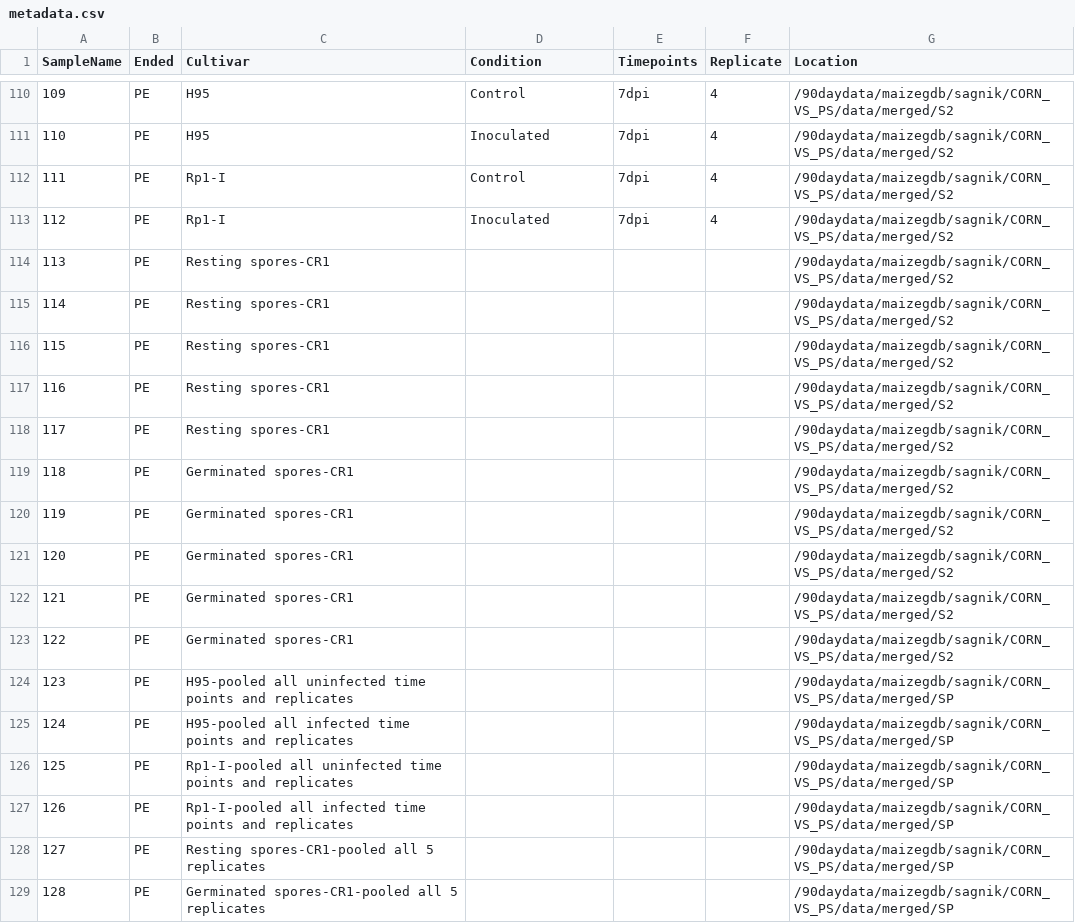
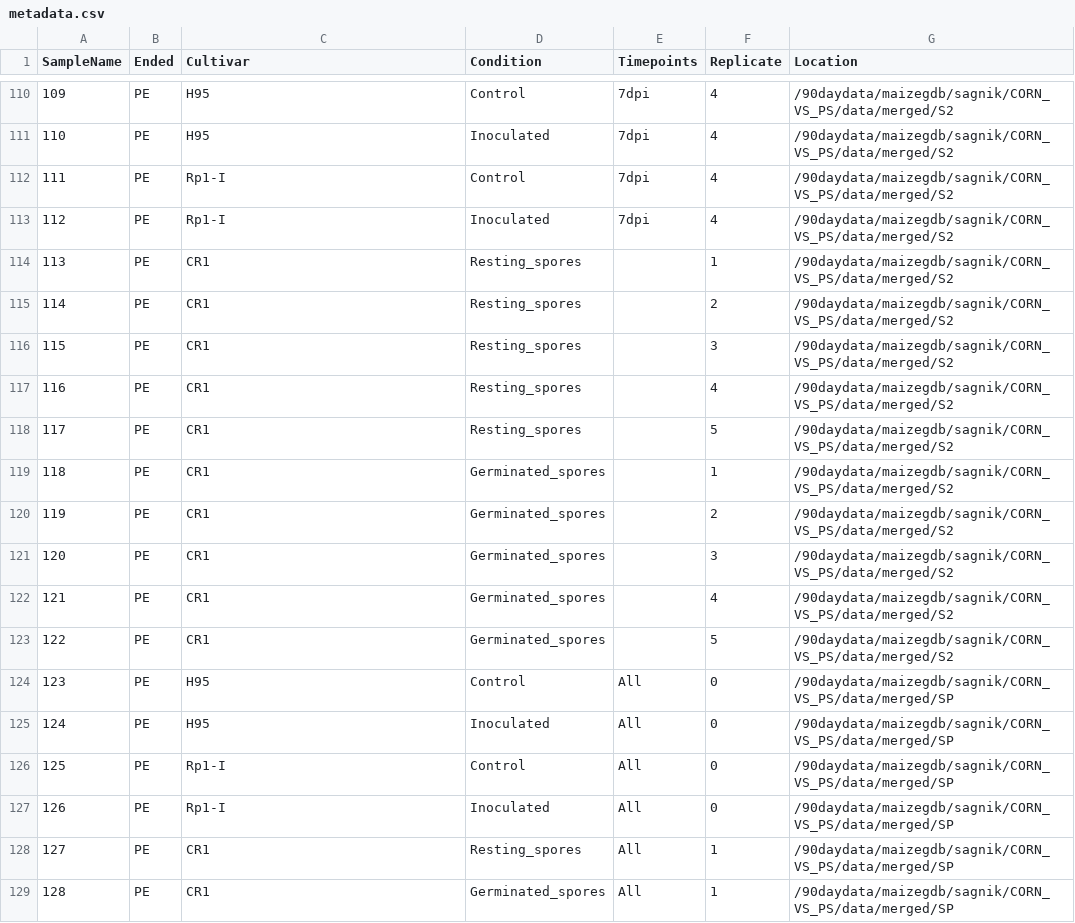
Before and after one commit to sagnikbanerjee15/Corn_vs_PS, a CSV file: metadata.csv, drawn as a sheet; only a part is shown, gaps mark what is left out.

```diff
--- a/metadata.csv
+++ b/metadata.csv
@@ -113,17 +113,17 @@ SampleName,Ended,Cultivar,Condition,Timepoints,Replicate,Location
 112,PE,Rp1-I,Inoculated,7dpi,4,/90daydata/maizegdb/sagnik/CORN_VS_PS/data/merged/S2
-113,PE,Resting spores-CR1,,,,/90daydata/maizegdb/sagnik/CORN_VS_PS/data/merged/S2
-114,PE,Resting spores-CR1,,,,/90daydata/maizegdb/sagnik/CORN_VS_PS/data/merged/S2
-115,PE,Resting spores-CR1,,,,/90daydata/maizegdb/sagnik/CORN_VS_PS/data/merged/S2
-116,PE,Resting spores-CR1,,,,/90daydata/maizegdb/sagnik/CORN_VS_PS/data/merged/S2
-117,PE,Resting spores-CR1,,,,/90daydata/maizegdb/sagnik/CORN_VS_PS/data/merged/S2
-118,PE,Germinated spores-CR1,,,,/90daydata/maizegdb/sagnik/CORN_VS_PS/data/merged/S2
-119,PE,Germinated spores-CR1,,,,/90daydata/maizegdb/sagnik/CORN_VS_PS/data/merged/S2
-120,PE,Germinated spores-CR1,,,,/90daydata/maizegdb/sagnik/CORN_VS_PS/data/merged/S2
-121,PE,Germinated spores-CR1,,,,/90daydata/maizegdb/sagnik/CORN_VS_PS/data/merged/S2
-122,PE,Germinated spores-CR1,,,,/90daydata/maizegdb/sagnik/CORN_VS_PS/data/merged/S2
-123,PE,H95-pooled all uninfected time points and replicates,,,,/90daydata/maizegdb/sagnik/CORN_VS_PS/data/merged/SP
-124,PE,H95-pooled all infected time points and replicates,,,,/90daydata/maizegdb/sagnik/CORN_VS_PS/data/merged/SP
-125,PE,Rp1-I-pooled all uninfected time points and replicates,,,,/90daydata/maizegdb/sagnik/CORN_VS_PS/data/merged/SP
-126,PE,Rp1-I-pooled all infected time points and replicates,,,,/90daydata/maizegdb/sagnik/CORN_VS_PS/data/merged/SP
-127,PE,Resting spores-CR1-pooled all 5 replicates,,,,/90daydata/maizegdb/sagnik/CORN_VS_PS/data/merged/SP
-128,PE,Germinated spores-CR1-pooled all 5 replicates,,,,/90daydata/maizegdb/sagnik/CORN_VS_PS/data/merged/SP
+113,PE,CR1,Resting_spores,,1,/90daydata/maizegdb/sagnik/CORN_VS_PS/data/merged/S2
+114,PE,CR1,Resting_spores,,2,/90daydata/maizegdb/sagnik/CORN_VS_PS/data/merged/S2
+115,PE,CR1,Resting_spores,,3,/90daydata/maizegdb/sagnik/CORN_VS_PS/data/merged/S2
+116,PE,CR1,Resting_spores,,4,/90daydata/maizegdb/sagnik/CORN_VS_PS/data/merged/S2
+117,PE,CR1,Resting_spores,,5,/90daydata/maizegdb/sagnik/CORN_VS_PS/data/merged/S2
+118,PE,CR1,Germinated_spores,,1,/90daydata/maizegdb/sagnik/CORN_VS_PS/data/merged/S2
+119,PE,CR1,Germinated_spores,,2,/90daydata/maizegdb/sagnik/CORN_VS_PS/data/merged/S2
+120,PE,CR1,Germinated_spores,,3,/90daydata/maizegdb/sagnik/CORN_VS_PS/data/merged/S2
+121,PE,CR1,Germinated_spores,,4,/90daydata/maizegdb/sagnik/CORN_VS_PS/data/merged/S2
+122,PE,CR1,Germinated_spores,,5,/90daydata/maizegdb/sagnik/CORN_VS_PS/data/merged/S2
+123,PE,H95,Control,All,0,/90daydata/maizegdb/sagnik/CORN_VS_PS/data/merged/SP
+124,PE,H95,Inoculated,All,0,/90daydata/maizegdb/sagnik/CORN_VS_PS/data/merged/SP
+125,PE,Rp1-I,Control,All,0,/90daydata/maizegdb/sagnik/CORN_VS_PS/data/merged/SP
+126,PE,Rp1-I,Inoculated,All,0,/90daydata/maizegdb/sagnik/CORN_VS_PS/data/merged/SP
+127,PE,CR1,Resting_spores,All,1,/90daydata/maizegdb/sagnik/CORN_VS_PS/data/merged/SP
+128,PE,CR1,Germinated_spores,All,1,/90daydata/maizegdb/sagnik/CORN_VS_PS/data/merged/SP
```
Also changed, not shown: 1 other file.
